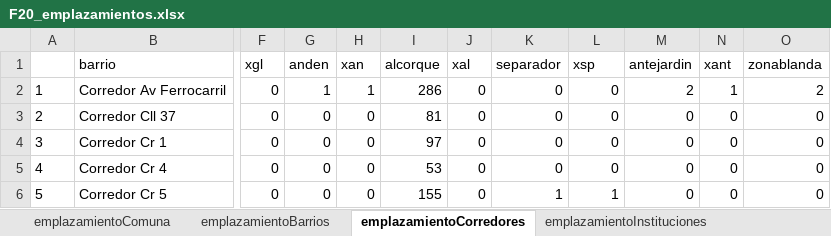
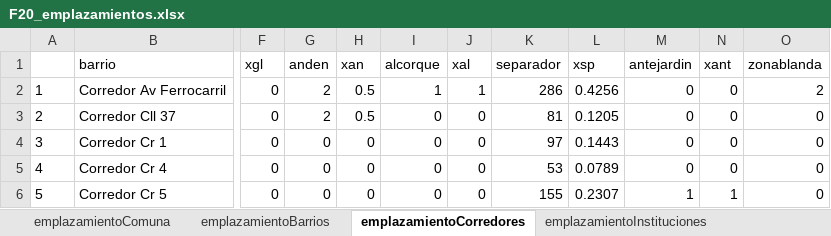
Before and after one commit to dresrok/GInfo, an Excel workbook: F20_emplazamientos.xlsx, sheet emplazamientoCorredores, drawn as a sheet; only a part is shown, gaps mark what is left out; values as stored, in another font and other column widths than the file's, no borders; the diff names each change by its address in the sheet, - before the commit and + after, or states it on an @@ line.

```diff
--- a/F20_emplazamientos.xlsx (sheet emplazamientoCorredores)
+++ b/F20_emplazamientos.xlsx (sheet emplazamientoCorredores)
-G2 (anden): 1
+G2 (anden): 2
-H2 (xan): 1
+H2 (xan): 0.5
-I2 (alcorque): 286
+I2 (alcorque): 1
-J2 (xal): 0
+J2 (xal): 1
-K2 (separador): 0
+K2 (separador): 286
-L2 (xsp): 0
+L2 (xsp): 0.4256
-M2 (antejardin): 2
+M2 (antejardin): 0
-N2 (xant): 1
+N2 (xant): 0
-G3 (anden): 0
+G3 (anden): 2
-H3 (xan): 0
+H3 (xan): 0.5
-I3 (alcorque): 81
+I3 (alcorque): 0
-K3 (separador): 0
+K3 (separador): 81
-L3 (xsp): 0
+L3 (xsp): 0.1205
-I4 (alcorque): 97
+I4 (alcorque): 0
-K4 (separador): 0
+K4 (separador): 97
-L4 (xsp): 0
+L4 (xsp): 0.1443
-I5 (alcorque): 53
+I5 (alcorque): 0
-K5 (separador): 0
+K5 (separador): 53
-L5 (xsp): 0
+L5 (xsp): 0.0789
-I6 (alcorque): 155
+I6 (alcorque): 0
-K6 (separador): 1
+K6 (separador): 155
-L6 (xsp): 1
+L6 (xsp): 0.2307
-M6 (antejardin): 0
+M6 (antejardin): 1
-N6 (xant): 0
+N6 (xant): 1
```
Also changed, not shown: sheet emplazamientoInstituciones, F19_densidad_follaje.xlsx, F1_densidad_follaje.xlsx, 8 other files.
